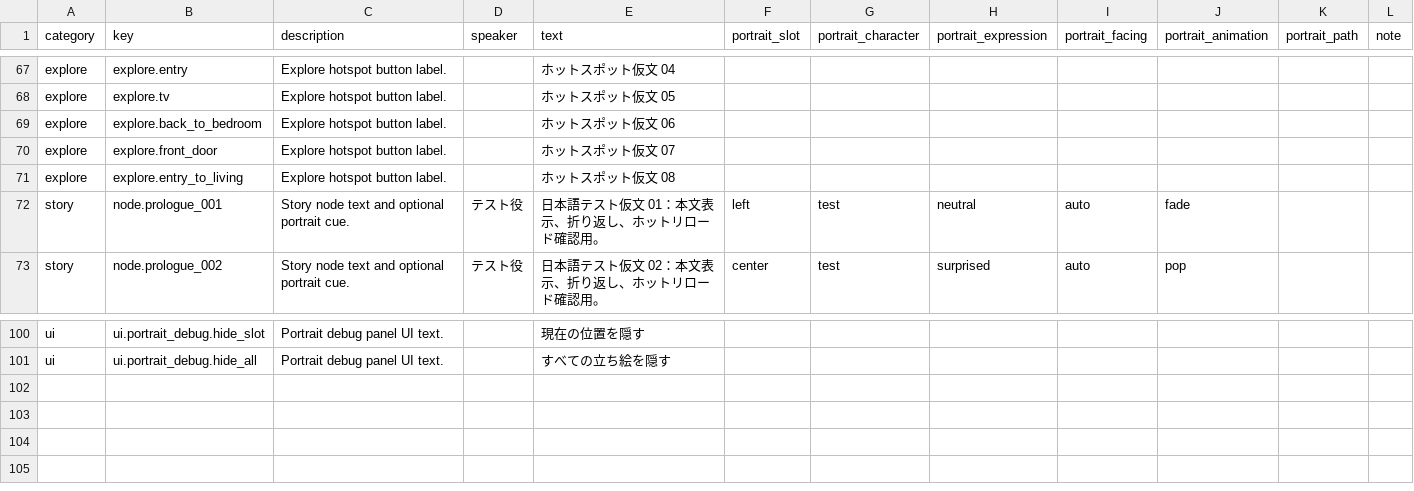
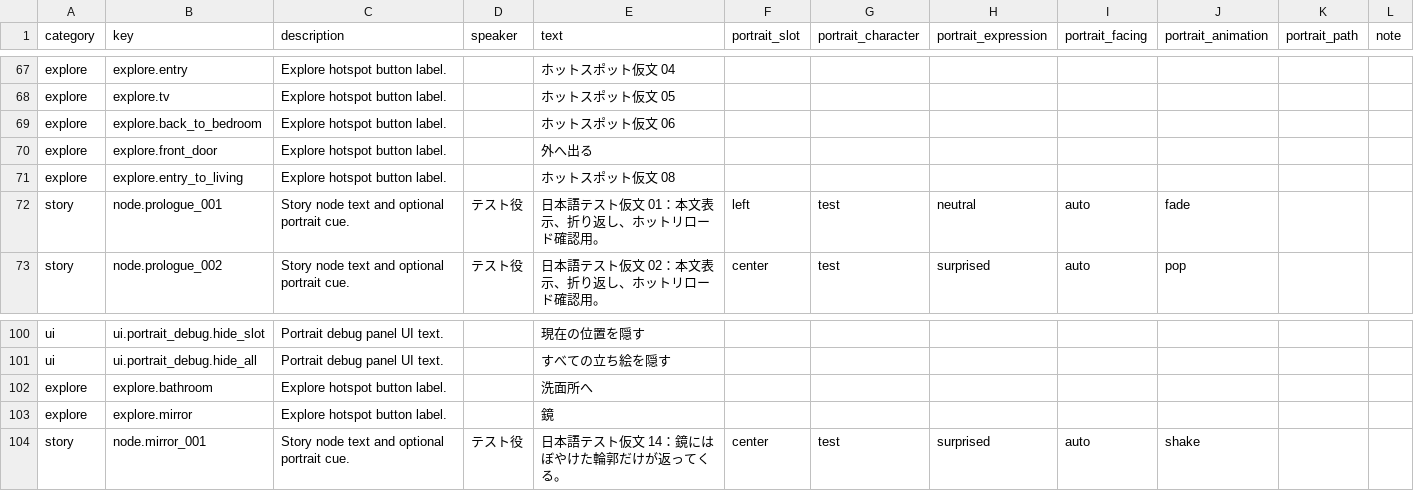
Before and after one commit to mm007711/unauthorized-passenger, a CSV file: Assets/StreamingAssets/GAL/Text/story_text_ja.csv, drawn as a sheet; only a part is shown, gaps mark what is left out.

Commit message:
Add FBX transition scene and bathroom hotspot

```diff
--- a/Assets/StreamingAssets/GAL/Text/story_text_ja.csv
+++ b/Assets/StreamingAssets/GAL/Text/story_text_ja.csv
@@ -71,3 +71,3 @@ explore,explore.tv,Explore hotspot button label.,,ホットスポット仮文 05
 explore,explore.back_to_bedroom,Explore hotspot button label.,,ホットスポット仮文 06,,,,,,,
-explore,explore.front_door,Explore hotspot button label.,,ホットスポット仮文 07,,,,,,,
+explore,explore.front_door,Explore hotspot button label.,,外へ出る,,,,,,,
 explore,explore.entry_to_living,Explore hotspot button label.,,ホットスポット仮文 08,,,,,,,
@@ -103 +103,4 @@ ui,ui.portrait_debug.hide_slot,Portrait debug panel UI text.,,現在の位置を
 ui,ui.portrait_debug.hide_all,Portrait debug panel UI text.,,すべての立ち絵を隠す,,,,,,,
+explore,explore.bathroom,Explore hotspot button label.,,洗面所へ,,,,,,,
+explore,explore.mirror,Explore hotspot button label.,,鏡,,,,,,,
+story,node.mirror_001,Story node text and optional portrait cue.,テスト役,日本語テスト仮文 14：鏡にはぼやけた輪郭だけが返ってくる。,center,test,surprised,auto,shake,,
```
Also changed, not shown: Assets/StreamingAssets/GAL/Text/story_text_en.csv, Assets/StreamingAssets/GAL/Text/story_text_zh-CN.csv, 14 other files.
